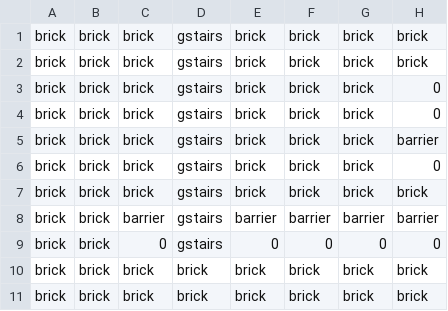
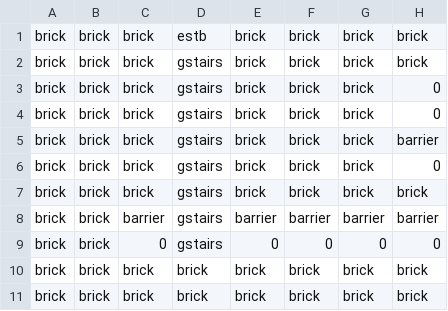
Before and after one commit to JishLong/NES-Game-Remaster, a CSV file: Sprint0/Levels/Level1/Room18/Blocks.csv, drawn as a sheet; only a part is shown; the diff names each change by its address in the sheet, - before the commit and + after, or states it on an @@ line.

```diff
--- a/Sprint0/Levels/Level1/Room18/Blocks.csv
+++ b/Sprint0/Levels/Level1/Room18/Blocks.csv
-D1: gstairs
+D1: estb
```
Also changed, not shown: Sprint0/Levels/Level1/Room18/Characters.csv, 15 other files.
